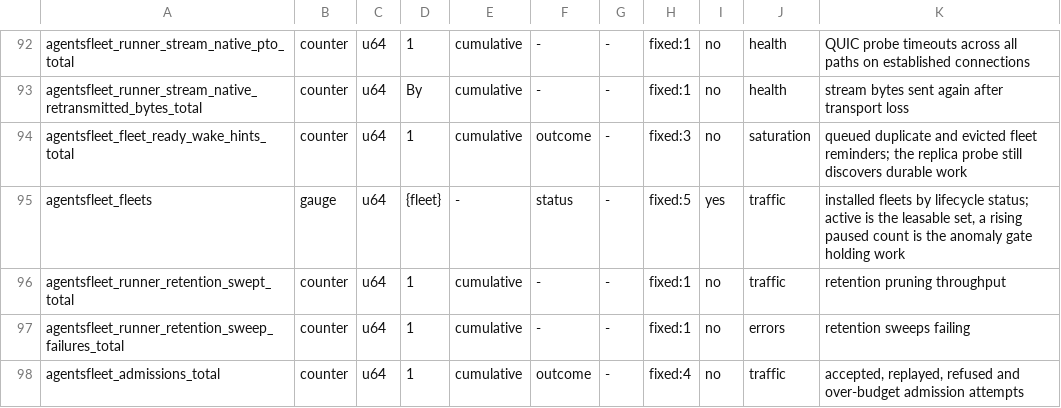
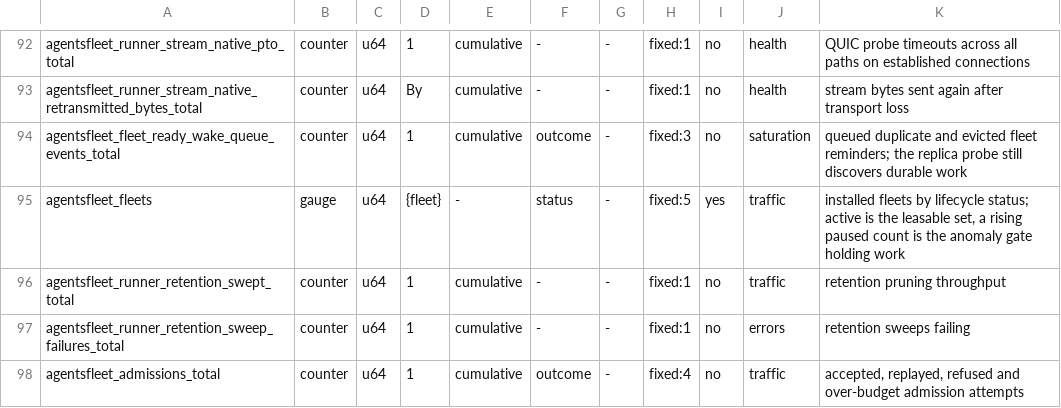
Before and after one commit to agentsfleet/agentsfleet, a TSV file: docs/metrics.census.tsv, drawn as a sheet; only a part is shown, gaps mark what is left out.

```diff
--- a/docs/metrics.census.tsv
+++ b/docs/metrics.census.tsv
@@ -93,3 +93,3 @@ agentsfleet_runner_stream_native_pto_total	counter	u64	1	cumulative	-	-	fixed:1
 agentsfleet_runner_stream_native_retransmitted_bytes_total	counter	u64	By	cumulative	-	-	fixed:1	no	health	stream bytes sent again after transport loss
-agentsfleet_fleet_ready_wake_hints_total	counter	u64	1	cumulative	outcome	-	fixed:3	no	saturation	queued duplicate and evicted fleet reminders; the replica probe still discovers durable work
+agentsfleet_fleet_ready_wake_queue_events_total	counter	u64	1	cumulative	outcome	-	fixed:3	no	saturation	queued duplicate and evicted fleet reminders; the replica probe still discovers durable work
 agentsfleet_fleets	gauge	u64	{fleet}	-	status	-	fixed:5	yes	traffic	installed fleets by lifecycle status; active is the leasable set, a rising paused count is the anomaly gate holding work
```
Also changed, not shown: docs/reviews/m243/files.tsv, 20 other files.
